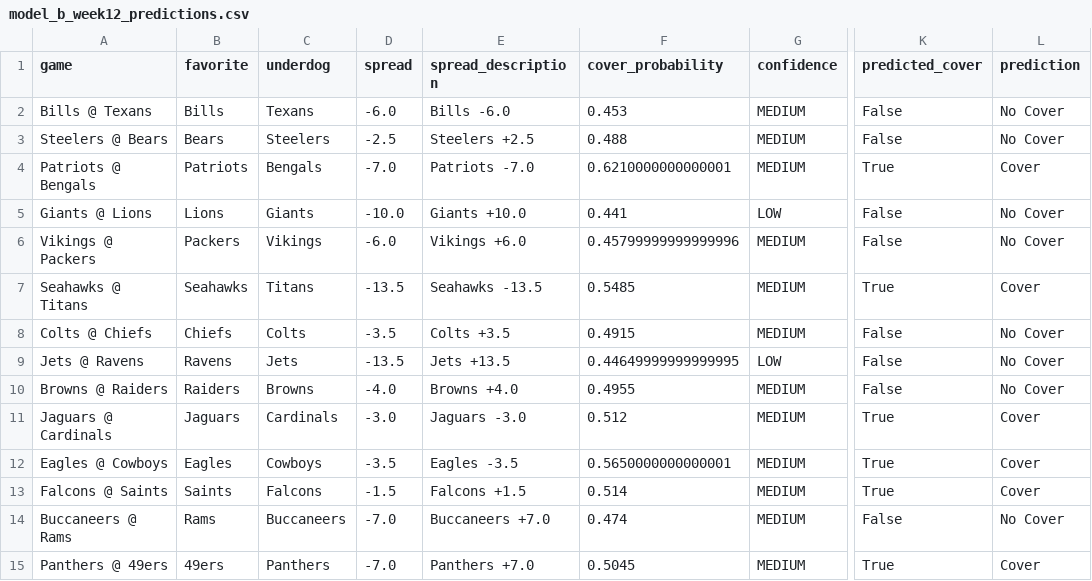
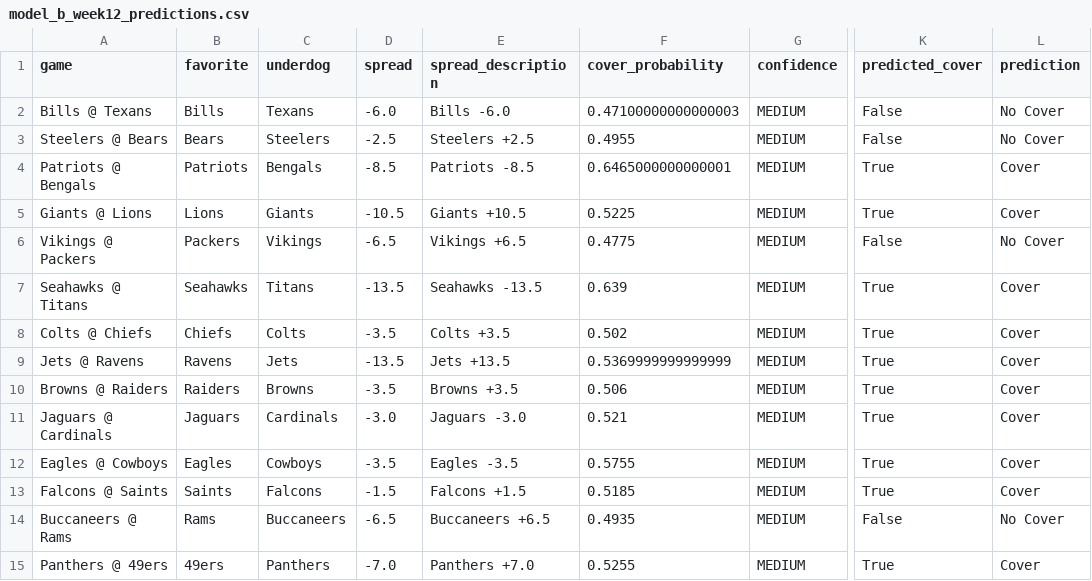
Before and after one commit to mightenyip/nfl-cover-model, a CSV file: models/model_b/model_b_week12_predictions.csv, drawn as a sheet; only a part is shown, gaps mark what is left out; the diff names each change by its address in the sheet, - before the commit and + after, or states it on an @@ line.

```diff
--- a/models/model_b/model_b_week12_predictions.csv
+++ b/models/model_b/model_b_week12_predictions.csv
-F2 (cover_probability): 0.453
+F2 (cover_probability): 0.47100000000000003
-F3 (cover_probability): 0.488
+F3 (cover_probability): 0.4955
-D4 (spread): -7.0
+D4 (spread): -8.5
-E4 (spread_description): Patriots -7.0
+E4 (spread_description): Patriots -8.5
-F4 (cover_probability): 0.6210000000000001
+F4 (cover_probability): 0.6465000000000001
-D5 (spread): -10.0
+D5 (spread): -10.5
-E5 (spread_description): Giants +10.0
+E5 (spread_description): Giants +10.5
-F5 (cover_probability): 0.441
+F5 (cover_probability): 0.5225
-G5 (confidence): LOW
+G5 (confidence): MEDIUM
-K5 (predicted_cover): False
+K5 (predicted_cover): True
-L5 (prediction): No Cover
+L5 (prediction): Cover
-D6 (spread): -6.0
+D6 (spread): -6.5
-E6 (spread_description): Vikings +6.0
+E6 (spread_description): Vikings +6.5
-F6 (cover_probability): 0.45799999999999996
+F6 (cover_probability): 0.4775
-F7 (cover_probability): 0.5485
+F7 (cover_probability): 0.639
-F8 (cover_probability): 0.4915
+F8 (cover_probability): 0.502
-K8:K10 (predicted_cover): False
+K8:K10 (predicted_cover): True
-L8:L10 (prediction): No Cover
+L8:L10 (prediction): Cover
-F9 (cover_probability): 0.44649999999999995
+F9 (cover_probability): 0.5369999999999999
-G9 (confidence): LOW
+G9 (confidence): MEDIUM
-D10 (spread): -4.0
+D10 (spread): -3.5
-E10 (spread_description): Browns +4.0
+E10 (spread_description): Browns +3.5
-F10 (cover_probability): 0.4955
+F10 (cover_probability): 0.506
-F11 (cover_probability): 0.512
+F11 (cover_probability): 0.521
-F12 (cover_probability): 0.5650000000000001
+F12 (cover_probability): 0.5755
-F13 (cover_probability): 0.514
+F13 (cover_probability): 0.5185
-D14 (spread): -7.0
+D14 (spread): -6.5
-E14 (spread_description): Buccaneers +7.0
+E14 (spread_description): Buccaneers +6.5
-F14 (cover_probability): 0.474
+F14 (cover_probability): 0.4935
-F15 (cover_probability): 0.5045
+F15 (cover_probability): 0.5255
```
Also changed, not shown: models/model_a/model_a_week12_predictions.csv, models/model_e/model_e_week12_predictions.csv, 6 other files.
